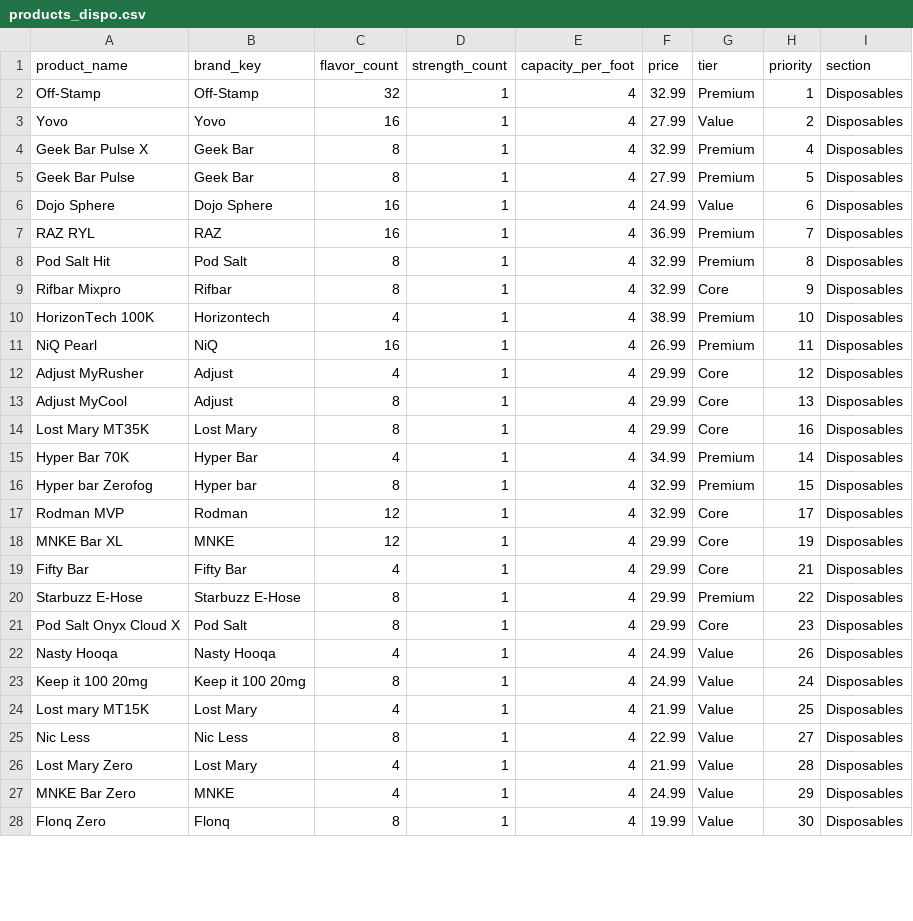
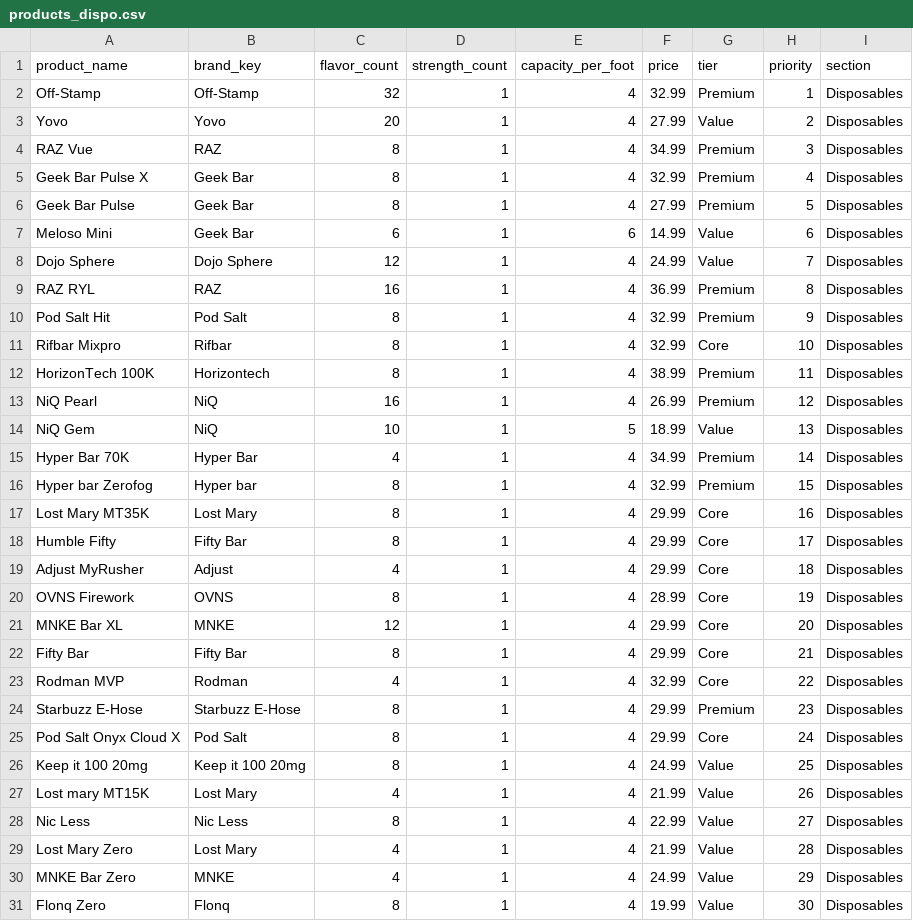
Before and after one commit to vaporloungemktg/planogram, a CSV file: products_dispo.csv, drawn as a sheet; only a part is shown; the diff covers the shown part only.

Commit message:
Modify product details and add new entry
Updated flavor count for Yovo and added new product OVNS Firework.

```diff
--- a/products_dispo.csv
+++ b/products_dispo.csv
@@ -2,24 +2,27 @@ product_name,brand_key,flavor_count,strength_count,capacity_per_foot,price,tier,
 Off-Stamp,Off-Stamp,32,1,4,32.99,Premium,1,Disposables
-Yovo,Yovo,16,1,4,27.99,Value,2,Disposables
+Yovo,Yovo,20,1,4,27.99,Value,2,Disposables
+RAZ Vue,RAZ,8,1,4,34.99,Premium,3,Disposables
 Geek Bar Pulse X,Geek Bar,8,1,4,32.99,Premium,4,Disposables
 Geek Bar Pulse,Geek Bar,8,1,4,27.99,Premium,5,Disposables
-Dojo Sphere,Dojo Sphere,16,1,4,24.99,Value,6,Disposables
-RAZ RYL,RAZ,16,1,4,36.99,Premium,7,Disposables
-Pod Salt Hit,Pod Salt,8,1,4,32.99,Premium,8,Disposables
-Rifbar Mixpro,Rifbar,8,1,4,32.99,Core,9,Disposables
-HorizonTech 100K,Horizontech,4,1,4,38.99,Premium,10,Disposables
-NiQ Pearl,NiQ,16,1,4,26.99,Premium,11,Disposables
-Adjust MyRusher,Adjust,4,1,4,29.99,Core,12,Disposables
-Adjust MyCool,Adjust,8,1,4,29.99,Core,13,Disposables
-Lost Mary MT35K,Lost Mary,8,1,4,29.99,Core,16,Disposables
+Meloso Mini,Geek Bar,6,1,6,14.99,Value,6,Disposables
+Dojo Sphere,Dojo Sphere,12,1,4,24.99,Value,7,Disposables
+RAZ RYL,RAZ,16,1,4,36.99,Premium,8,Disposables
+Pod Salt Hit,Pod Salt,8,1,4,32.99,Premium,9,Disposables
+Rifbar Mixpro,Rifbar,8,1,4,32.99,Core,10,Disposables
+HorizonTech 100K,Horizontech,8,1,4,38.99,Premium,11,Disposables
+NiQ Pearl,NiQ,16,1,4,26.99,Premium,12,Disposables
+NiQ Gem,NiQ,10,1,5,18.99,Value,13,Disposables
 Hyper Bar 70K,Hyper Bar,4,1,4,34.99,Premium,14,Disposables
 Hyper bar Zerofog,Hyper bar,8,1,4,32.99,Premium,15,Disposables
-Rodman MVP,Rodman,12,1,4,32.99,Core,17,Disposables
-MNKE Bar XL,MNKE,12,1,4,29.99,Core,19,Disposables
-Fifty Bar,Fifty Bar,4,1,4,29.99,Core,21,Disposables
-Starbuzz E-Hose,Starbuzz E-Hose,8,1,4,29.99,Premium,22,Disposables
-Pod Salt Onyx Cloud X,Pod Salt,8,1,4,29.99,Core,23,Disposables
-Nasty Hooqa,Nasty Hooqa,4,1,4,24.99,Value,26,Disposables
-Keep it 100 20mg,Keep it 100 20mg,8,1,4,24.99,Value,24,Disposables
-Lost mary MT15K,Lost Mary,4,1,4,21.99,Value,25,Disposables
+Lost Mary MT35K,Lost Mary,8,1,4,29.99,Core,16,Disposables
+Humble Fifty,Fifty Bar,8,1,4,29.99,Core,17,Disposables
+Adjust MyRusher,Adjust,4,1,4,29.99,Core,18,Disposables
+OVNS Firework,OVNS,8,1,4,28.99,Core,19,Disposables
+MNKE Bar XL,MNKE,12,1,4,29.99,Core,20,Disposables
+Fifty Bar,Fifty Bar,8,1,4,29.99,Core,21,Disposables
+Rodman MVP,Rodman,4,1,4,32.99,Core,22,Disposables
+Starbuzz E-Hose,Starbuzz E-Hose,8,1,4,29.99,Premium,23,Disposables
+Pod Salt Onyx Cloud X,Pod Salt,8,1,4,29.99,Core,24,Disposables
+Keep it 100 20mg,Keep it 100 20mg,8,1,4,24.99,Value,25,Disposables
+Lost mary MT15K,Lost Mary,4,1,4,21.99,Value,26,Disposables
 Nic Less,Nic Less,8,1,4,22.99,Value,27,Disposables
```
Also changed, not shown: 3 removed rows elsewhere in this file.
